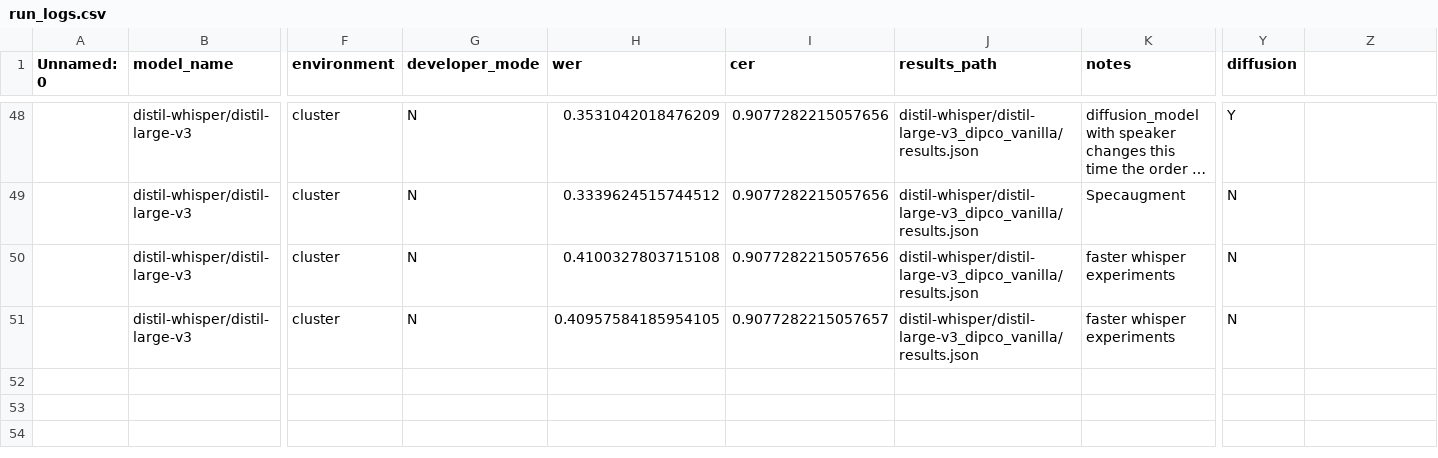
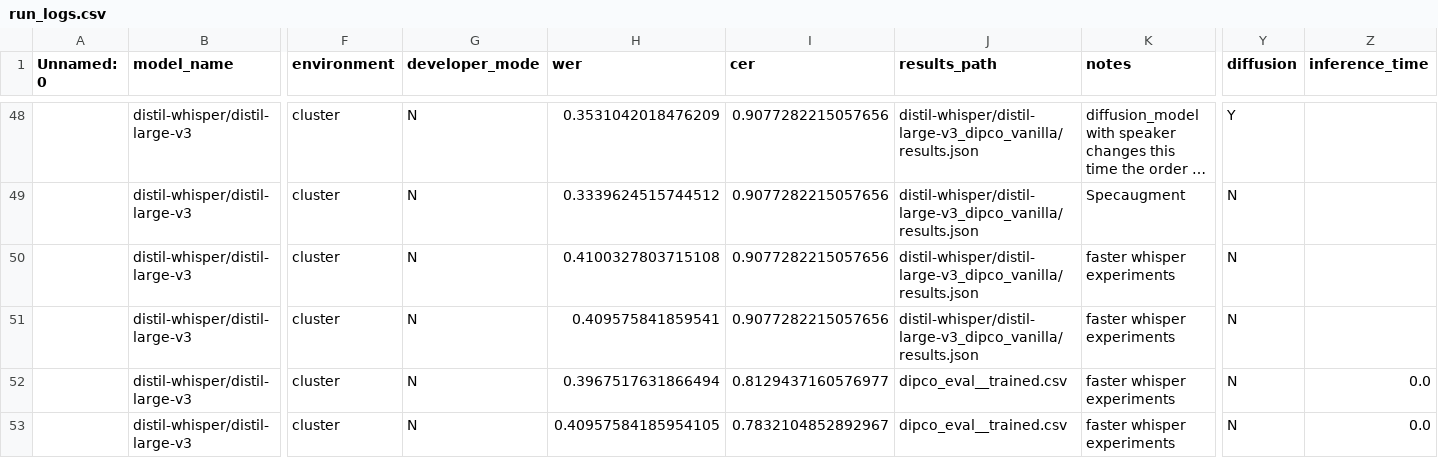
Before and after one commit to niklas-baier/Master_thesis, a CSV file: run_logs.csv, drawn as a sheet; only a part is shown, gaps mark what is left out; long unchanged cells end in …; rows hold the shown columns only; the diff names each change by its address in the sheet, - before the commit and + after, or states it on an @@ line.

```diff
--- a/run_logs.csv
+++ b/run_logs.csv
-Z1: (empty)
+Z1: inference_time
-H51 (wer): 0.40957584185954105
+H51 (wer): 0.409575841859541
-I51 (cer): 0.9077282215057657
+I51 (cer): 0.9077282215057656
+row 52:  | distil-whisper/distil-large-v3 | cluster | N | 0.3967517631866494 | 0.8129437160576977 | dipco_eval__trained.csv | faster whisper experiments | N | 0.0
+row 53:  | distil-whisper/distil-large-v3 | cluster | N | 0.40957584185954105 | 0.7832104852892967 | dipco_eval__trained.csv | faster whisper experiments | N | 0.0
```
Also changed, not shown: 4 other files.
